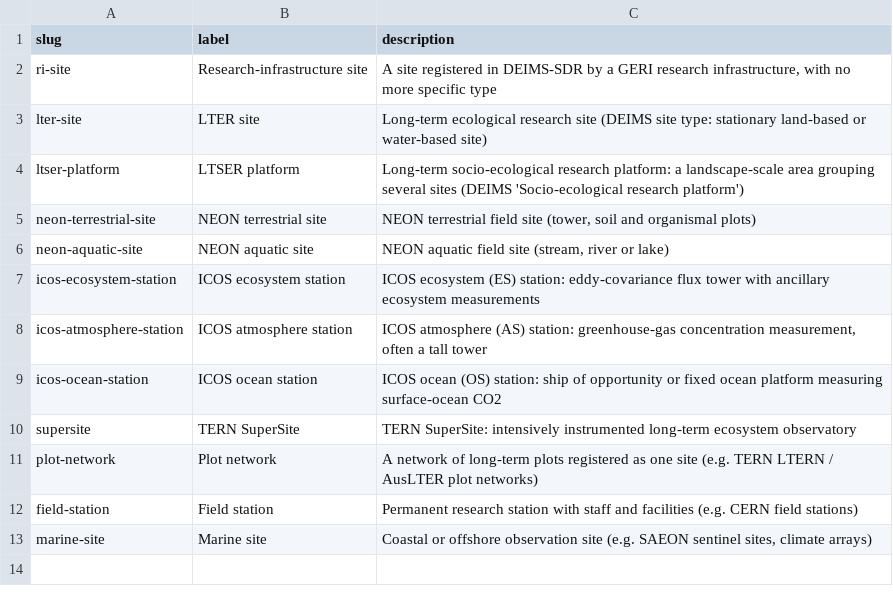
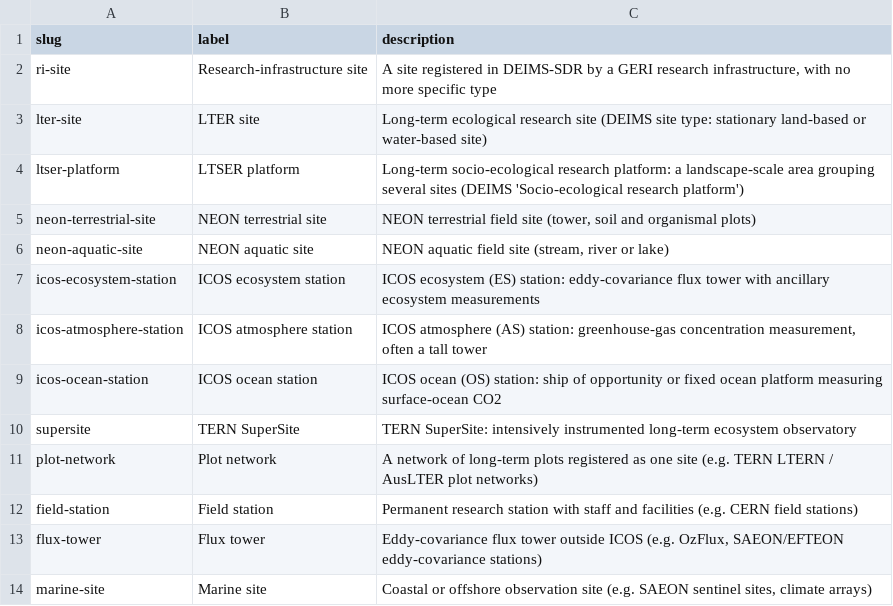
Before and after one commit to tyson-swetnam/geri-kmap, a CSV file: public/vocab/facility_types.csv, drawn as a sheet.

```diff
--- a/public/vocab/facility_types.csv
+++ b/public/vocab/facility_types.csv
@@ -12,2 +12,3 @@ plot-network,Plot network,"A network of long-term plots registered as one site (
 field-station,Field station,"Permanent research station with staff and facilities (e.g. CERN field stations)"
+flux-tower,Flux tower,"Eddy-covariance flux tower outside ICOS (e.g. OzFlux, SAEON/EFTEON eddy-covariance stations)"
 marine-site,Marine site,"Coastal or offshore observation site (e.g. SAEON sentinel sites, climate arrays)"
```
Also changed, not shown: data/seed/facility_fixes.csv, public/vocab/networks.csv, 39 other files.
